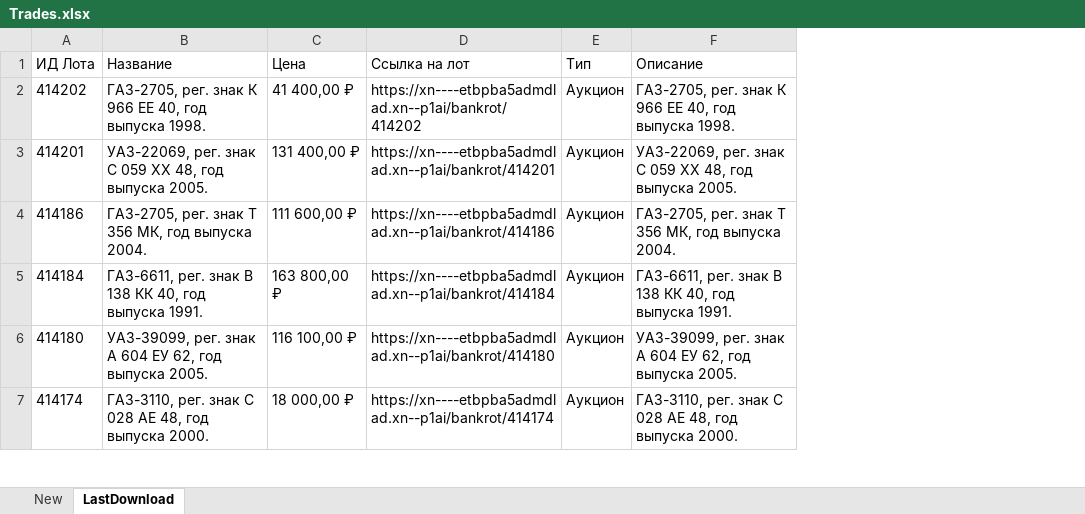
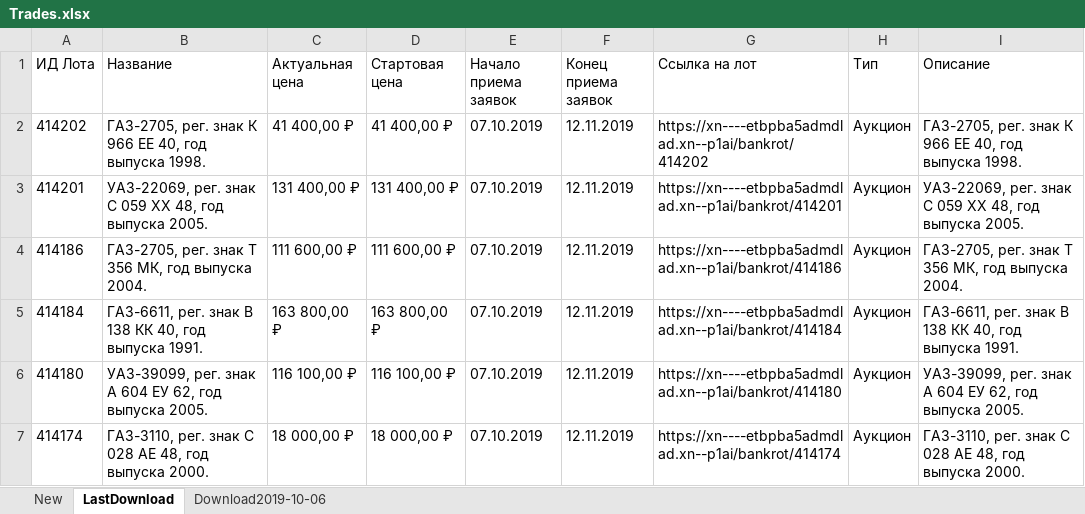
Before and after one commit to IvanGamazov/trades, an Excel workbook: Trades.xlsx, sheet LastDownload, drawn as a sheet; only a part is shown; values as stored, in another font and other column widths than the file's, no borders; the diff covers the shown part only; the diff names each change by its address in the sheet, - before the commit and + after, or states it on an @@ line.

```diff
--- a/Trades.xlsx (sheet LastDownload)
+++ b/Trades.xlsx (sheet LastDownload)
+sheet tab: Download2019-10-06
+column D (Стартовая цена), rows 2-7: 41 400,00 ₽ | 131 400,00 ₽ | 111 600,00 ₽ | 163 800,00 ₽ | 116 100,00 ₽ | 18 000,00 ₽
+column E (Начало приема заявок), rows 2-7: all 07.10.2019
+column F (Конец приема заявок), rows 2-7: all 12.11.2019
-C1: Цена
+C1: Актуальная цена
```
Also changed, not shown: 1 removed row elsewhere in this sheet, sheet New, 1 other file.
